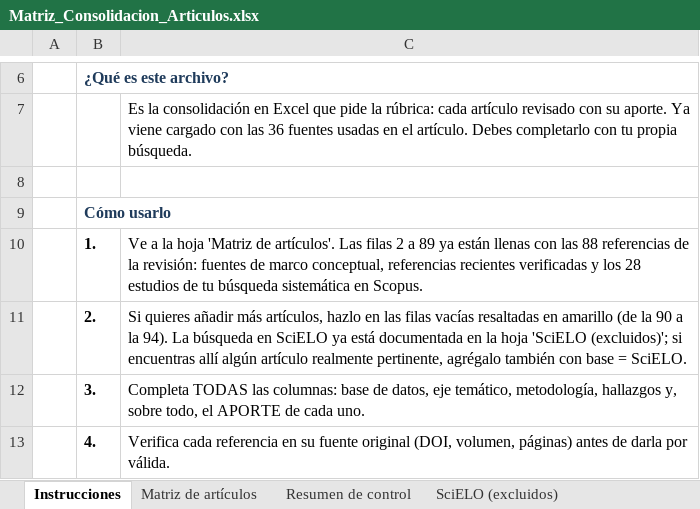
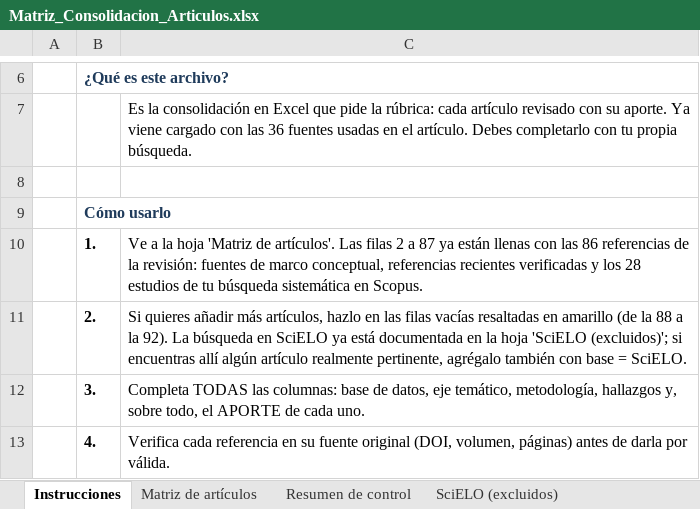
Before and after one commit to pietroarteaga972-design/pierre, an Excel workbook: Matriz_Consolidacion_Articulos.xlsx, sheet Instrucciones, drawn as a sheet; only a part is shown, gaps mark what is left out; values as stored, in another font and other column widths than the file's, no borders; the diff names each change by its address in the sheet, - before the commit and + after, or states it on an @@ line.

```diff
--- a/Matriz_Consolidacion_Articulos.xlsx (sheet Instrucciones)
+++ b/Matriz_Consolidacion_Articulos.xlsx (sheet Instrucciones)
-C10: …2 a 89 ya están llenas con las 88 referencias de…
+C10: …2 a 87 ya están llenas con las 86 referencias de…
-C11: …(de la 90 a la 94). La búsqueda…
+C11: …(de la 88 a la 92). La búsqueda…
```
Also changed, not shown: sheet Matriz de artículos, sheet Resumen de control, formulas that keep their value, 2 other files.
